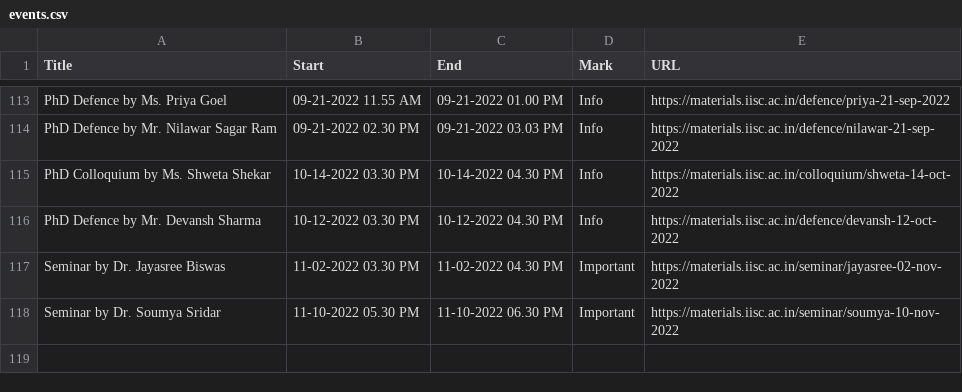
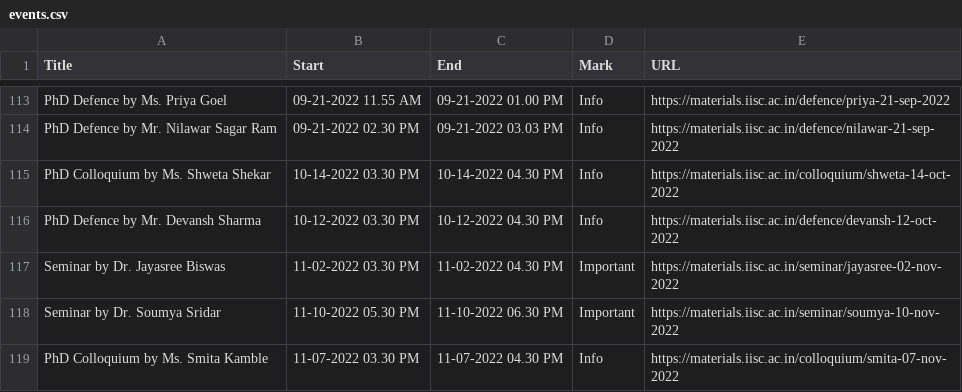
Before and after one commit to mte-iisc/materials-iisc, a CSV file: events/events.csv, drawn as a sheet; only a part is shown, gaps mark what is left out.

```diff
--- a/events/events.csv
+++ b/events/events.csv
@@ -118 +118,2 @@ Seminar by Dr. Jayasree Biswas,11-02-2022 03.30 PM,11-02-2022 04.30 PM,Important
 Seminar by Dr. Soumya Sridar,11-10-2022 05.30 PM,11-10-2022 06.30 PM,Important,https://materials.iisc.ac.in/seminar/soumya-10-nov-2022
+PhD Colloquium by Ms. Smita Kamble,11-07-2022  03.30 PM,11-07-2022  04.30 PM,Info,https://materials.iisc.ac.in/colloquium/smita-07-nov-2022
```
Also changed, not shown: _site/events/events.csv, 10 other files.
